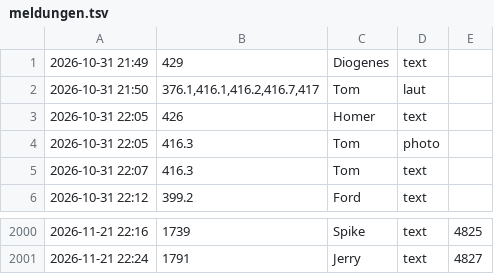
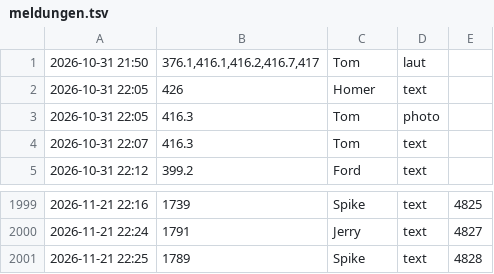
Before and after one commit to tramour-cmyk/androidapp_rpg_bornim, a TSV file: meldungen.tsv, drawn as a sheet; only a part is shown, gaps mark what is left out; removed rows and columns are numbered as before the commit, all else as after; the diff names each change by its address in the sheet, - before the commit and + after, or states it on an @@ line.

Commit message:
Meldung 1789 (Spike)

```diff
--- a/meldungen.tsv
+++ b/meldungen.tsv
-row 1: 2026-10-31 21:49 | 429 | Diogenes | text
+row 2001: 2026-11-21 22:25 | 1789 | Spike | text | 4828
```
